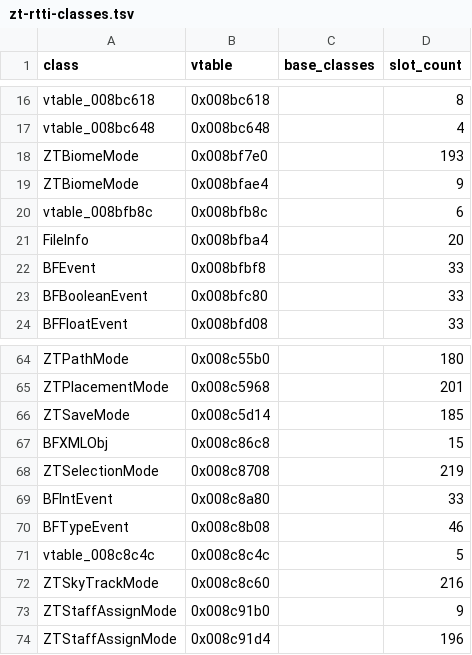
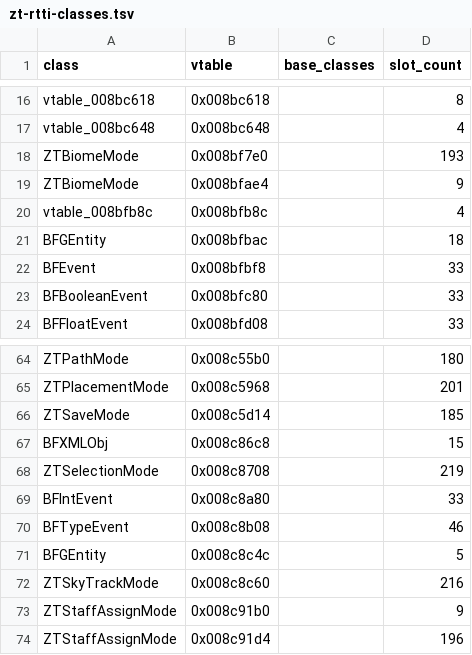
Before and after one commit to overyonder/over-yonder.tech, a TSV file: openzt2/zt-rtti-classes.tsv, drawn as a sheet; only a part is shown, gaps mark what is left out.

```diff
--- a/openzt2/zt-rtti-classes.tsv
+++ b/openzt2/zt-rtti-classes.tsv
@@ -19,4 +19,4 @@ ZTBiomeMode	0x008bf7e0		193
 ZTBiomeMode	0x008bfae4		9
-vtable_008bfb8c	0x008bfb8c		6
-FileInfo	0x008bfba4		20
+vtable_008bfb8c	0x008bfb8c		4
+BFGEntity	0x008bfbac		18
 BFEvent	0x008bfbf8		33
@@ -70,3 +70,3 @@ BFIntEvent	0x008c8a80		33
 BFTypeEvent	0x008c8b08		46
-vtable_008c8c4c	0x008c8c4c		5
+BFGEntity	0x008c8c4c		5
 ZTSkyTrackMode	0x008c8c60		216
```
Also changed, not shown: 3 other files.
